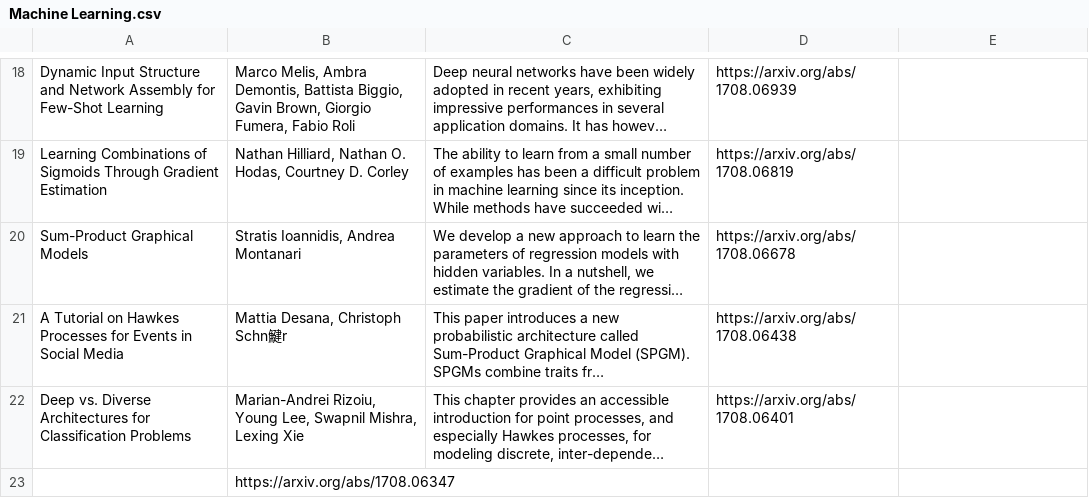
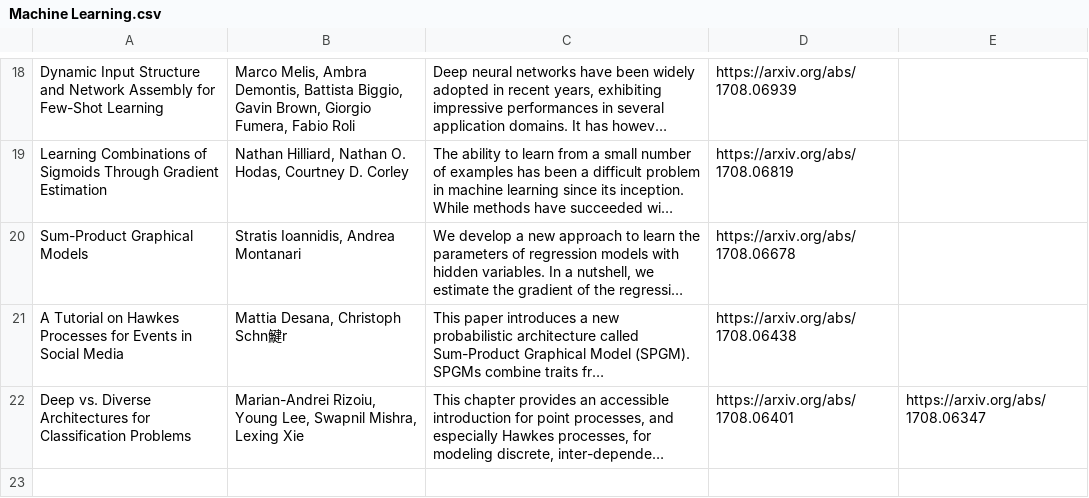
Before and after one commit to paulodeassis/text_retrieval, a CSV file: Data/Machine Learning.csv, drawn as a sheet; only a part is shown, gaps mark what is left out; long unchanged cells end in …; the diff names each change by its address in the sheet, - before the commit and + after, or states it on an @@ line.

```diff
--- a/Data/Machine Learning.csv
+++ b/Data/Machine Learning.csv
-E22: (empty)
+E22: https://arxiv.org/abs/1708.06347
-row 23:  | https://arxiv.org/abs/1708.06347
```
Also changed, not shown: Data/Computer Science and Game Theory.csv, Data/Social and Information Networks.csv.
